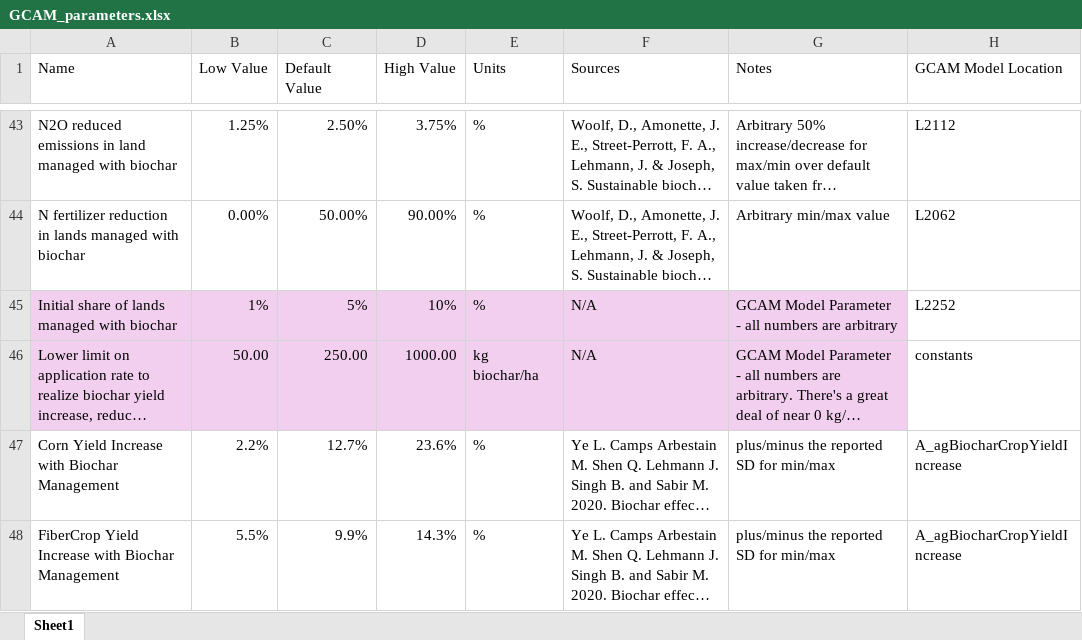
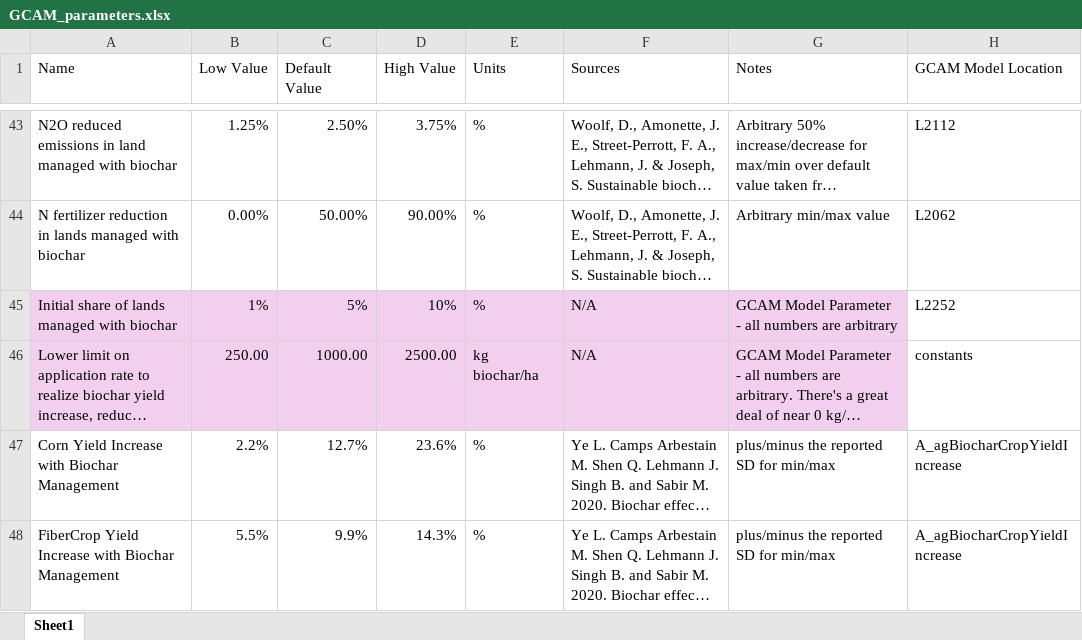
Before and after one commit to PEESEgroup/GCAM-CDR-policy, an Excel workbook: gcam/input/biochar_land_R/GCAM_parameters.xlsx, sheet Sheet1, drawn as a sheet; only a part is shown, gaps mark what is left out; long unchanged cells end in …; values as stored, in another font and other column widths than the file's, no borders; the diff names each change by its address in the sheet, - before the commit and + after, or states it on an @@ line.

Commit message:
modified parameters to ensure model output for debugging

```diff
--- a/gcam/input/biochar_land_R/GCAM_parameters.xlsx (sheet Sheet1)
+++ b/gcam/input/biochar_land_R/GCAM_parameters.xlsx (sheet Sheet1)
-B46 (Low Value): 50.00
+B46 (Low Value): 250.00
-C46 (Default Value): 250.00
+C46 (Default Value): 1000.00
-D46 (High Value): 1000.00
+D46 (High Value): 2500.00
```
Also changed, not shown: 7 other files.
